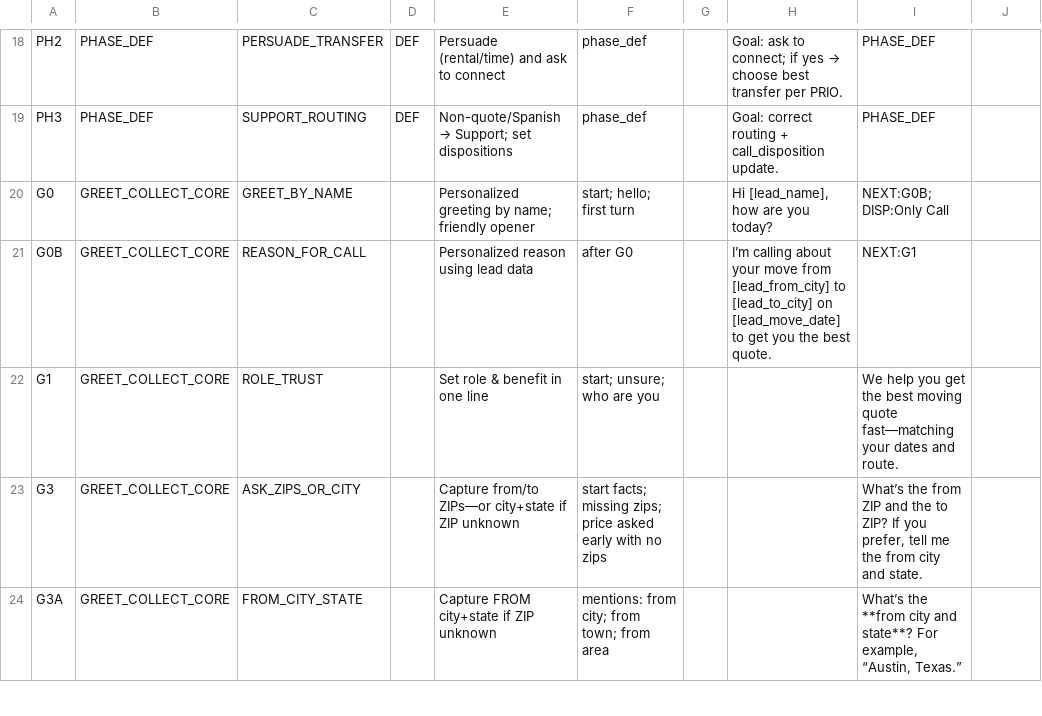
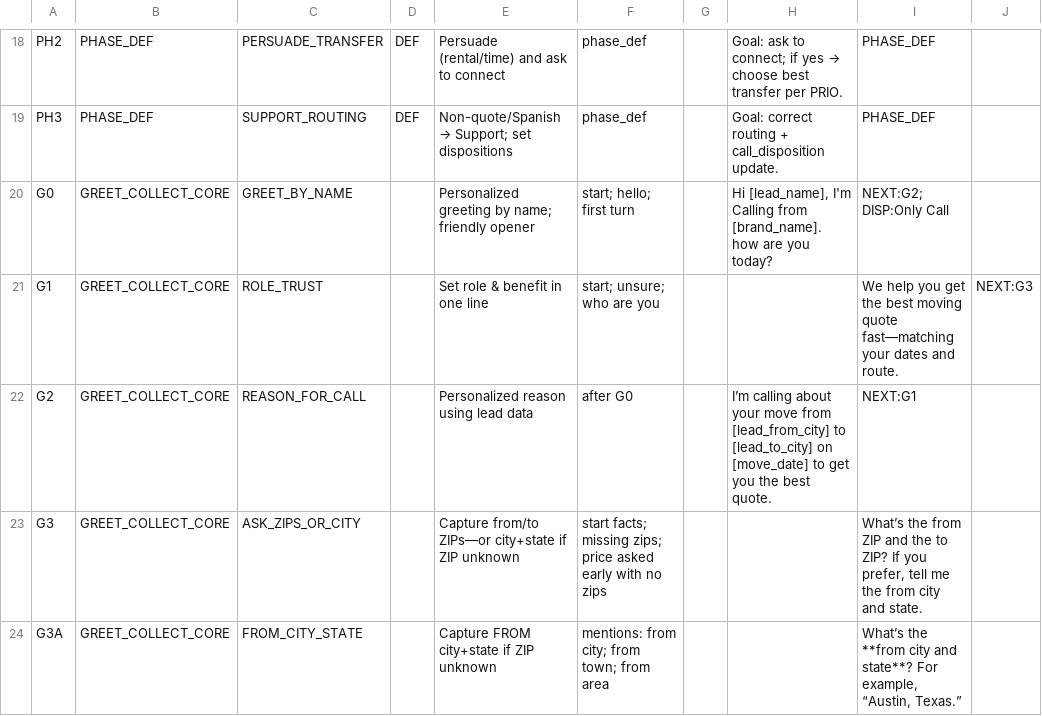
Before and after one commit to RajanAxin/Plivo-Live-Streming-Ai-Call, a CSV file: csvFile.csv, drawn as a sheet; only a part is shown, gaps mark what is left out.

```diff
--- a/csvFile.csv
+++ b/csvFile.csv
@@ -19,5 +19,5 @@ PH2,PHASE_DEF,PERSUADE_TRANSFER,DEF,Persuade (rental/time) and ask to connect,ph
 PH3,PHASE_DEF,SUPPORT_ROUTING,DEF,Non-quote/Spanish → Support; set dispositions,phase_def,,Goal: correct routing + call_disposition update.,PHASE_DEF
-G0,GREET_COLLECT_CORE,GREET_BY_NAME,,Personalized greeting by name; friendly opener,start; hello; first turn,,"Hi [lead_name], how are you today?",NEXT:G0B; DISP:Only Call
-G0B,GREET_COLLECT_CORE,REASON_FOR_CALL,,Personalized reason using lead data,after G0,,I’m calling about your move from [lead_from_city] to [lead_to_city] on [lead_move_date] to get you the best quote.,NEXT:G1
-G1,GREET_COLLECT_CORE,ROLE_TRUST,,Set role & benefit in one line,start; unsure; who are you,,,We help you get the best moving quote fast—matching your dates and route.
+G0,GREET_COLLECT_CORE,GREET_BY_NAME,,Personalized greeting by name; friendly opener,start; hello; first turn,,"Hi [lead_name], I'm Calling from [brand_name]. how are you today?",NEXT:G2; DISP:Only Call,,
+G1,GREET_COLLECT_CORE,ROLE_TRUST,,Set role & benefit in one line,start; unsure; who are you,,,We help you get the best moving quote fast—matching your dates and route.,NEXT:G3,
+G2,GREET_COLLECT_CORE,REASON_FOR_CALL,,Personalized reason using lead data,after G0,,I’m calling about your move from [lead_from_city] to [lead_to_city] on [move_date] to get you the best quote.,NEXT:G1,,
 G3,GREET_COLLECT_CORE,ASK_ZIPS_OR_CITY,,Capture from/to ZIPs—or city+state if ZIP unknown,start facts; missing zips; price asked early with no zips,,,"What’s the from ZIP and the to ZIP? If you prefer, tell me the from city and state."
```
Also changed, not shown: 1 other file.
